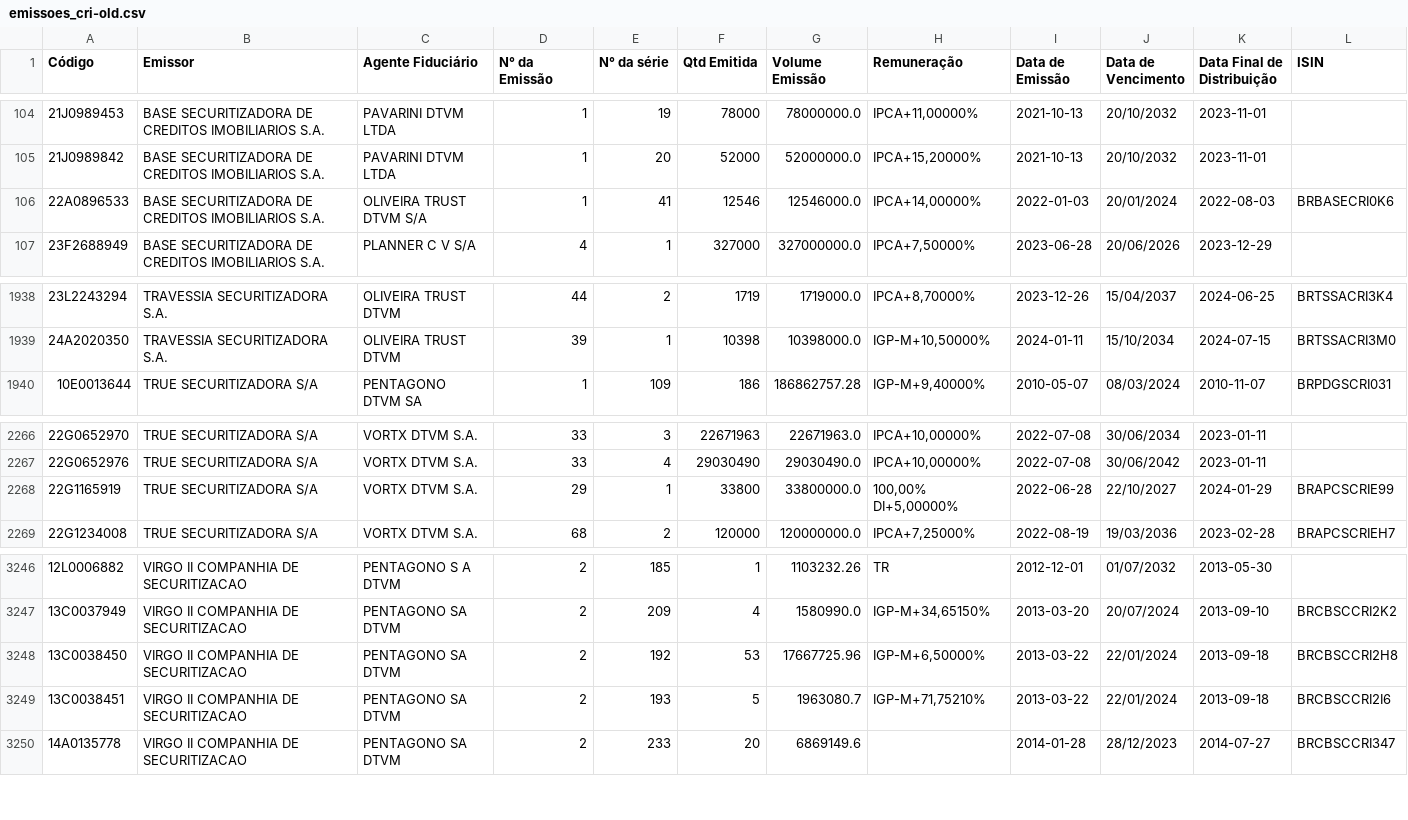
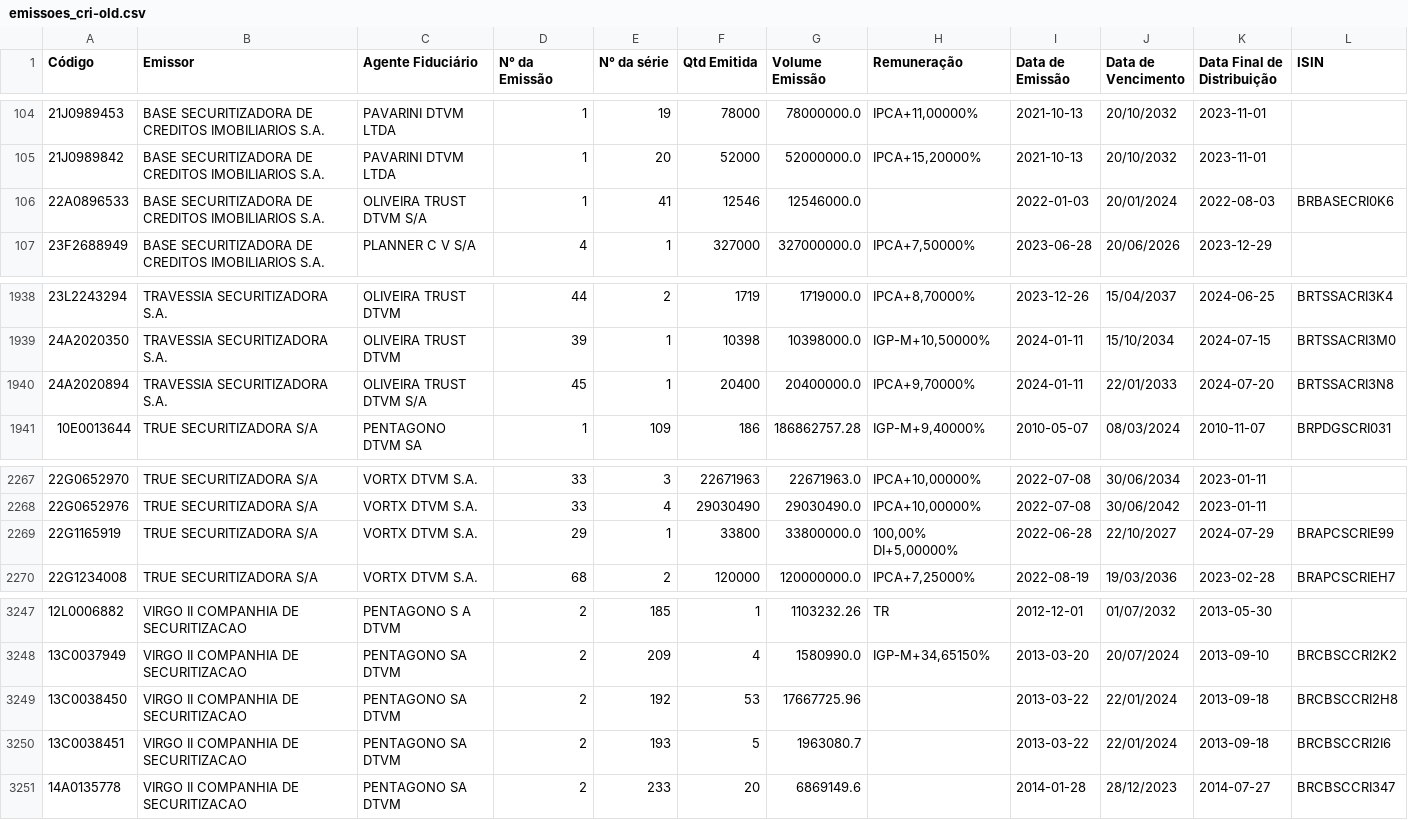
Before and after one commit to moderfla/scraper_cri_cetip, a CSV file: emissoes_cri-old.csv, drawn as a sheet; only a part is shown, gaps mark what is left out.

```diff
--- a/emissoes_cri-old.csv
+++ b/emissoes_cri-old.csv
@@ -105,3 +105,3 @@ Código,Emissor,Agente Fiduciário,N° da Emissão,N° da série,Qtd Emitida,Vol
 21J0989842,BASE SECURITIZADORA DE CREDITOS IMOBILIARIOS S.A.,PAVARINI DTVM LTDA,1,20,52000,52000000.0,"IPCA+15,20000%",2021-10-13,20/10/2032,2023-11-01,
-22A0896533,BASE SECURITIZADORA DE CREDITOS IMOBILIARIOS S.A.,OLIVEIRA TRUST DTVM S/A,1,41,12546,12546000.0,"IPCA+14,00000%",2022-01-03,20/01/2024,2022-08-03,BRBASECRI0K6
+22A0896533,BASE SECURITIZADORA DE CREDITOS IMOBILIARIOS S.A.,OLIVEIRA TRUST DTVM S/A,1,41,12546,12546000.0,,2022-01-03,20/01/2024,2022-08-03,BRBASECRI0K6
 23F2688949,BASE SECURITIZADORA DE CREDITOS IMOBILIARIOS S.A.,PLANNER C V S/A,4,1,327000,327000000.0,"IPCA+7,50000%",2023-06-28,20/06/2026,2023-12-29,
@@ -1939,2 +1939,3 @@ Código,Emissor,Agente Fiduciário,N° da Emissão,N° da série,Qtd Emitida,Vol
 24A2020350,TRAVESSIA SECURITIZADORA S.A.,OLIVEIRA TRUST DTVM,39,1,10398,10398000.0,"IGP-M+10,50000%",2024-01-11,15/10/2034,2024-07-15,BRTSSACRI3M0
+24A2020894,TRAVESSIA SECURITIZADORA S.A.,OLIVEIRA TRUST DTVM S/A,45,1,20400,20400000.0,"IPCA+9,70000%",2024-01-11,22/01/2033,2024-07-20,BRTSSACRI3N8
 10E0013644,TRUE  SECURITIZADORA S/A,PENTAGONO DTVM SA,1,109,186,186862757.28,"IGP-M+9,40000%",2010-05-07,08/03/2024,2010-11-07,BRPDGSCRI031
@@ -2267,3 +2268,3 @@ Código,Emissor,Agente Fiduciário,N° da Emissão,N° da série,Qtd Emitida,Vol
 22G0652976,TRUE  SECURITIZADORA S/A,VORTX DTVM S.A.,33,4,29030490,29030490.0,"IPCA+10,00000%",2022-07-08,30/06/2042,2023-01-11,
-22G1165919,TRUE  SECURITIZADORA S/A,VORTX DTVM S.A.,29,1,33800,33800000.0,"100,00%  DI+5,00000%",2022-06-28,22/10/2027,2024-01-29,BRAPCSCRIE99
+22G1165919,TRUE  SECURITIZADORA S/A,VORTX DTVM S.A.,29,1,33800,33800000.0,"100,00%  DI+5,00000%",2022-06-28,22/10/2027,2024-07-29,BRAPCSCRIE99
 22G1234008,TRUE  SECURITIZADORA S/A,VORTX DTVM S.A.,68,2,120000,120000000.0,"IPCA+7,25000%",2022-08-19,19/03/2036,2023-02-28,BRAPCSCRIEH7
@@ -3247,4 +3248,4 @@ Código,Emissor,Agente Fiduciário,N° da Emissão,N° da série,Qtd Emitida,Vol
 13C0037949,VIRGO II COMPANHIA DE SECURITIZACAO,PENTAGONO SA  DTVM,2,209,4,1580990.0,"IGP-M+34,65150%",2013-03-20,20/07/2024,2013-09-10,BRCBSCCRI2K2
-13C0038450,VIRGO II COMPANHIA DE SECURITIZACAO,PENTAGONO SA DTVM,2,192,53,17667725.96,"IGP-M+6,50000%",2013-03-22,22/01/2024,2013-09-18,BRCBSCCRI2H8
-13C0038451,VIRGO II COMPANHIA DE SECURITIZACAO,PENTAGONO SA DTVM,2,193,5,1963080.7,"IGP-M+71,75210%",2013-03-22,22/01/2024,2013-09-18,BRCBSCCRI2I6
+13C0038450,VIRGO II COMPANHIA DE SECURITIZACAO,PENTAGONO SA DTVM,2,192,53,17667725.96,,2013-03-22,22/01/2024,2013-09-18,BRCBSCCRI2H8
+13C0038451,VIRGO II COMPANHIA DE SECURITIZACAO,PENTAGONO SA DTVM,2,193,5,1963080.7,,2013-03-22,22/01/2024,2013-09-18,BRCBSCCRI2I6
 14A0135778,VIRGO II COMPANHIA DE SECURITIZACAO,PENTAGONO SA  DTVM,2,233,20,6869149.6,,2014-01-28,28/12/2023,2014-07-27,BRCBSCCRI347
```
Also changed, not shown: 1 other file.
